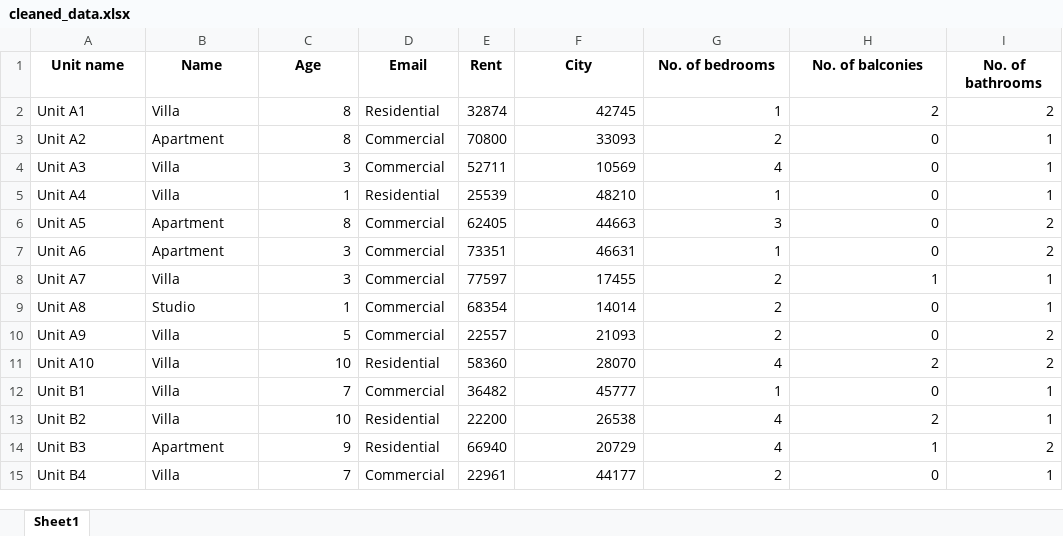
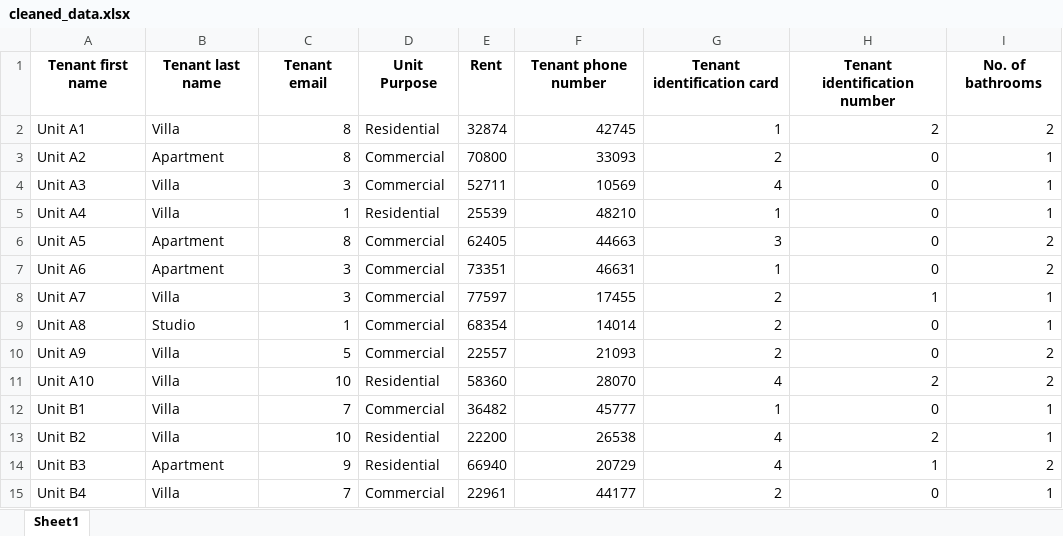
Before and after one commit to Hastycodea/RealDjango, an Excel workbook: doc-checker/doc_checker/cleaned_data.xlsx, sheet Sheet1, drawn as a sheet; values as stored, in another font and other column widths than the file's, no borders; removed rows and columns are numbered as before the commit, all else as after; the diff names each change by its address in the sheet, - before the commit and + after, or states it on an @@ line.

```diff
--- a/doc-checker/doc_checker/cleaned_data.xlsx (sheet Sheet1)
+++ b/doc-checker/doc_checker/cleaned_data.xlsx (sheet Sheet1)
-row 1: Unit name | Name | Age | Email | Rent | City | No. of bedrooms | No. of balconies | No. of bathrooms
+row 1: Tenant first name | Tenant last name | Tenant email | Unit Purpose | Rent | Tenant phone number | Tenant identification card | Tenant identification number | No. of bathrooms
```
Also changed, not shown: 6 other files.
